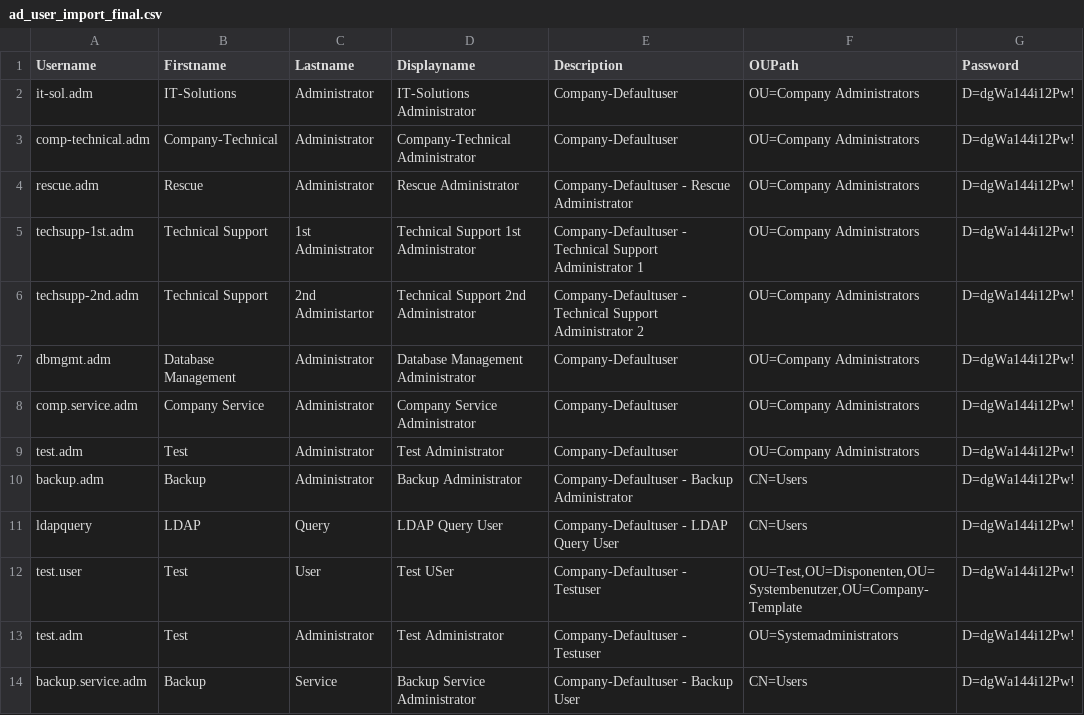
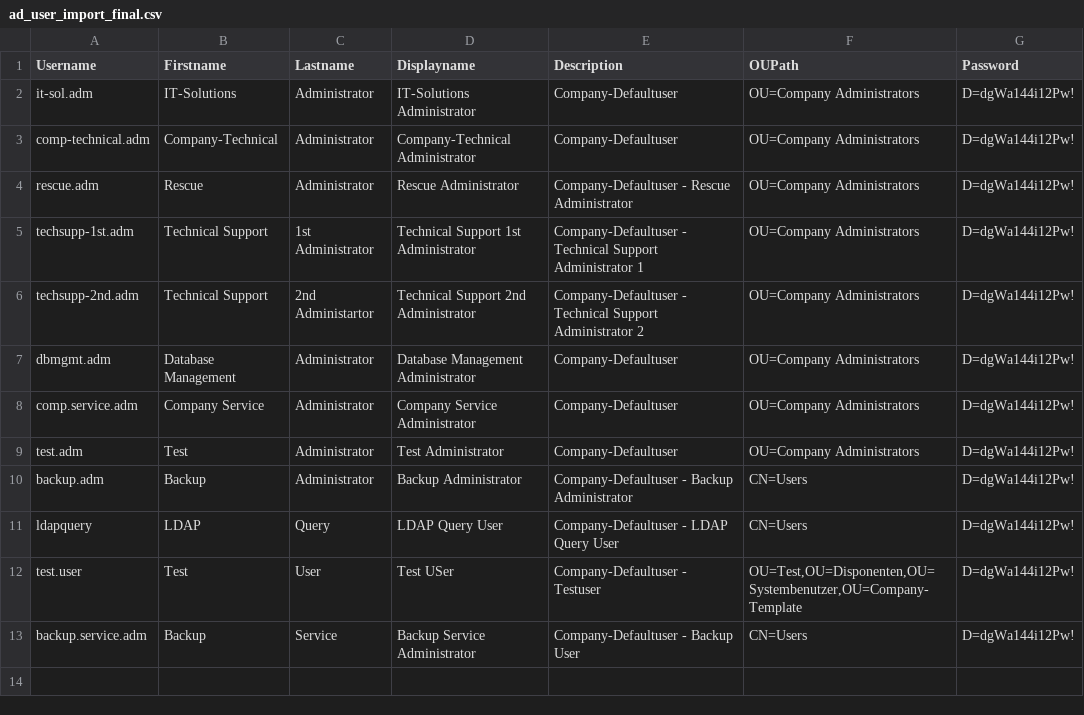
Before and after one commit to PScherling/Active-Directory-and-DNS-Initial-Configuration-Toolkit, a CSV file: Source Files/4_AD_User_Import/ad_user_import_final.csv, drawn as a sheet.

Commit message:
Add files via upload

```diff
--- a/Source Files/4_AD_User_Import/ad_user_import_final.csv
+++ b/Source Files/4_AD_User_Import/ad_user_import_final.csv
@@ -12,3 +12,2 @@ ldapquery;LDAP;Query;LDAP Query User;Company-Defaultuser - LDAP Query User;CN=Us
 test.user;Test;User;Test USer;Company-Defaultuser - Testuser;OU=Test,OU=Disponenten,OU=Systembenutzer,OU=Company-Template;D=dgWa144i12Pw!
-test.adm;Test;Administrator;Test Administrator;Company-Defaultuser - Testuser;OU=Systemadministrators;D=dgWa144i12Pw!
 backup.service.adm;Backup;Service;Backup Service Administrator;Company-Defaultuser - Backup User;CN=Users;D=dgWa144i12Pw!
```
